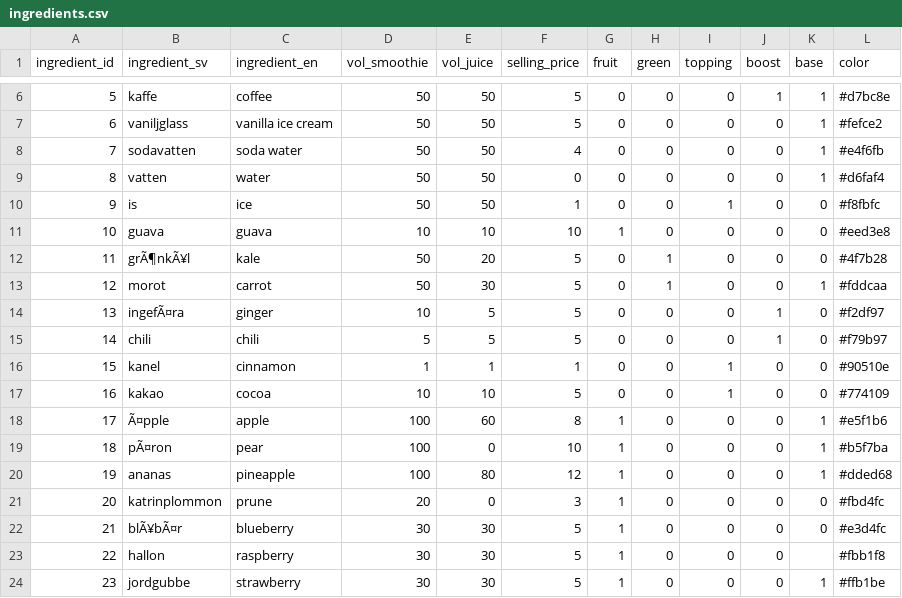
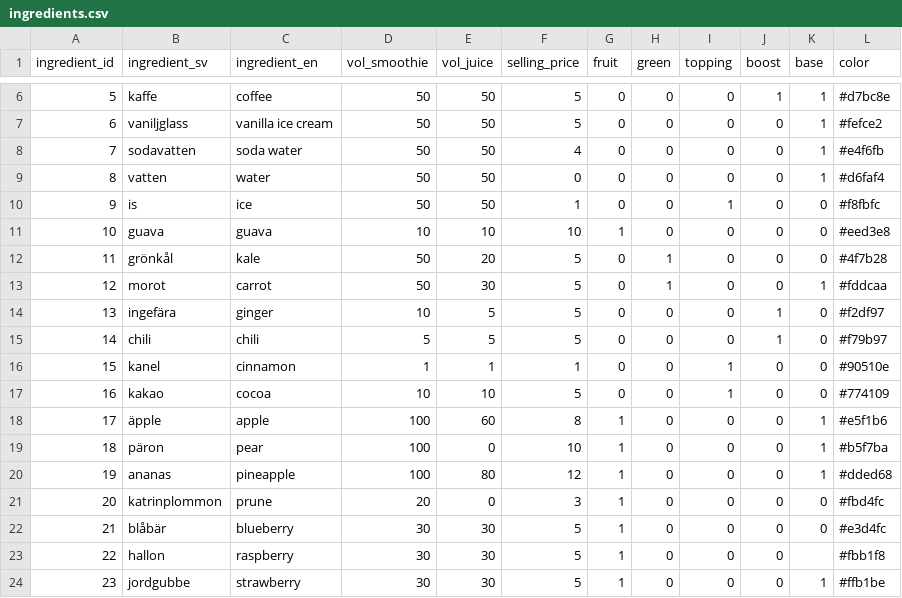
Before and after one commit to heytek-96/Heaps-Dont-Lie, a CSV file: data/ingredients.csv, drawn as a sheet; only a part is shown, gaps mark what is left out; the diff covers the shown part only.

```diff
--- a/data/ingredients.csv
+++ b/data/ingredients.csv
@@ -11,5 +11,5 @@ ingredient_id,ingredient_sv,ingredient_en,vol_smoothie,vol_juice,selling_price,f
 10,guava,guava,10,10,10,1,0,0,0,0,#eed3e8
-11,grÃ¶nkÃ¥l,kale,50,20,5,0,1,0,0,0,#4f7b28
+11,grönkål,kale,50,20,5,0,1,0,0,0,#4f7b28
 12,morot,carrot,50,30,5,0,1,0,0,1,#fddcaa
-13,ingefÃ¤ra,ginger,10,5,5,0,0,0,1,0,#f2df97
+13,ingefära,ginger,10,5,5,0,0,0,1,0,#f2df97
 14,chili,chili,5,5,5,0,0,0,1,0,#f79b97
@@ -17,7 +17,7 @@ ingredient_id,ingredient_sv,ingredient_en,vol_smoothie,vol_juice,selling_price,f
 16,kakao,cocoa,10,10,5,0,0,1,0,0,#774109
-17,Ã¤pple,apple,100,60,8,1,0,0,0,1,#e5f1b6
-18,pÃ¤ron,pear,100,0,10,1,0,0,0,1,#b5f7ba
+17,äpple,apple,100,60,8,1,0,0,0,1,#e5f1b6
+18,päron,pear,100,0,10,1,0,0,0,1,#b5f7ba
 19,ananas,pineapple,100,80,12,1,0,0,0,1,#dded68
 20,katrinplommon,prune,20,0,3,1,0,0,0,0,#fbd4fc
-21,blÃ¥bÃ¤r,blueberry,30,30,5,1,0,0,0,0,#e3d4fc
+21,blåbär,blueberry,30,30,5,1,0,0,0,0,#e3d4fc
 22,hallon,raspberry,30,30,5,1,0,0,0,,#fbb1f8
```
Also changed, not shown: 13 edited cells elsewhere in this file, 4 other files.
